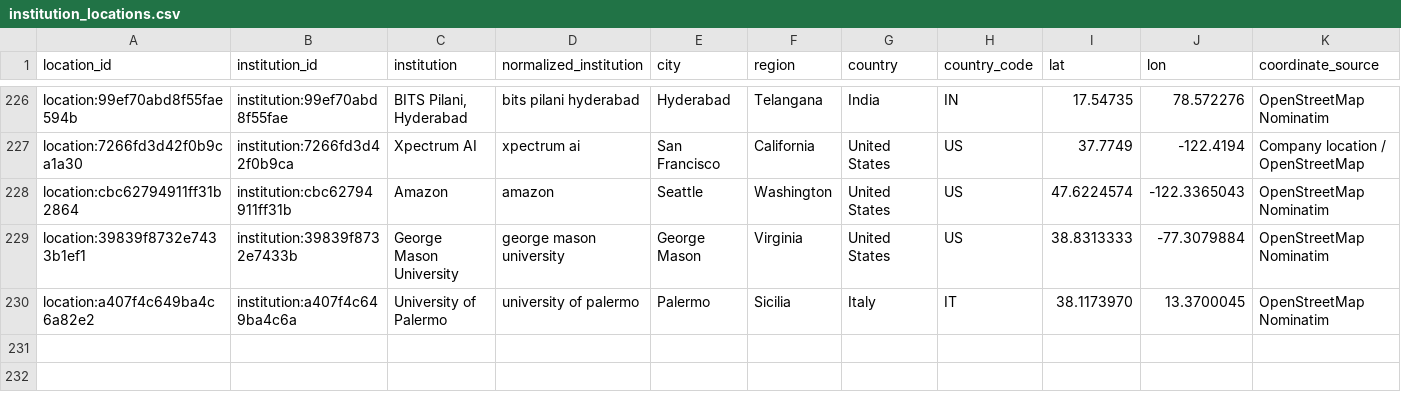
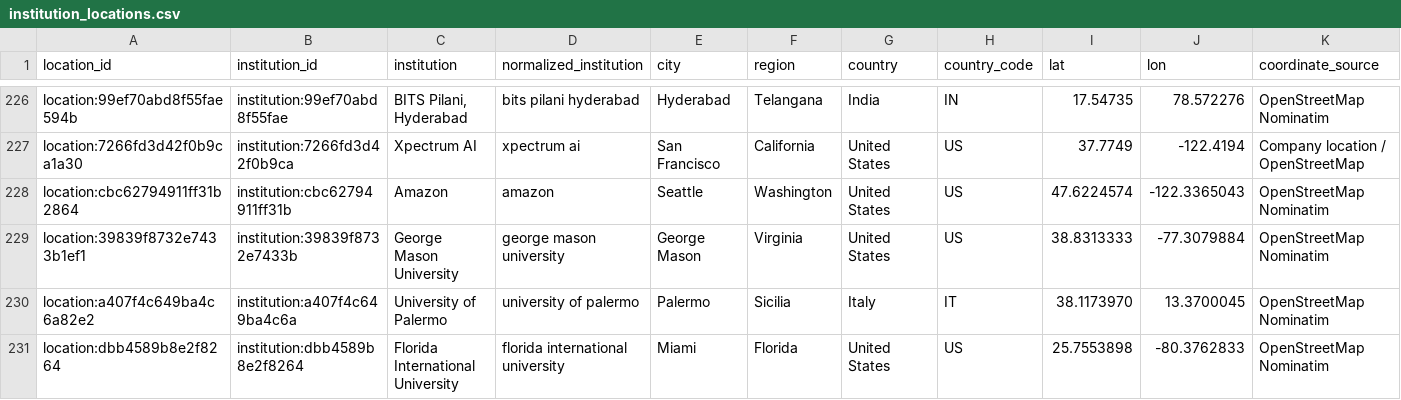
Before and after one commit to meiling-fdu/synthetic-image-research-map, a CSV file: data/curated/institution_locations.csv, drawn as a sheet; only a part is shown, gaps mark what is left out; rows hold the shown columns only; the diff names each change by its address in the sheet, - before the commit and + after, or states it on an @@ line.

```diff
--- a/data/curated/institution_locations.csv
+++ b/data/curated/institution_locations.csv
+row 231: location:dbb4589b8e2f8264 | institution:dbb4589b8e2f8264 | Florida International University | florida international university | Miami | Florida | United States | US | 25.7553898 | -80.3762833 | OpenStreetMap Nominatim
```
Also changed, not shown: data/curated/author_institution_mappings.csv, data/curated/institution_location_review.csv, 10 other files.
